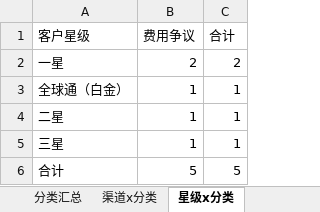
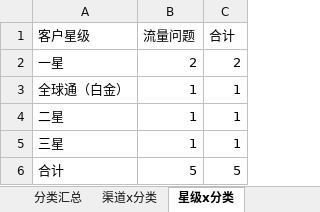
Before and after one commit to wbllleat/complaint-classifier-ai, an Excel workbook: output/广义投诉流量202605_test_5_summary.xlsx, sheet 星级x分类, drawn as a sheet; values as stored, in another font and other column widths than the file's, no borders; the diff names each change by its address in the sheet, - before the commit and + after, or states it on an @@ line.

```diff
--- a/output/广义投诉流量202605_test_5_summary.xlsx (sheet 星级x分类)
+++ b/output/广义投诉流量202605_test_5_summary.xlsx (sheet 星级x分类)
-B1: 费用争议
+B1: 流量问题
```
Also changed, not shown: sheet 分类汇总, sheet 渠道x分类, output/广义投诉流量202605_test_5_classified.xlsx, 5 other files.
